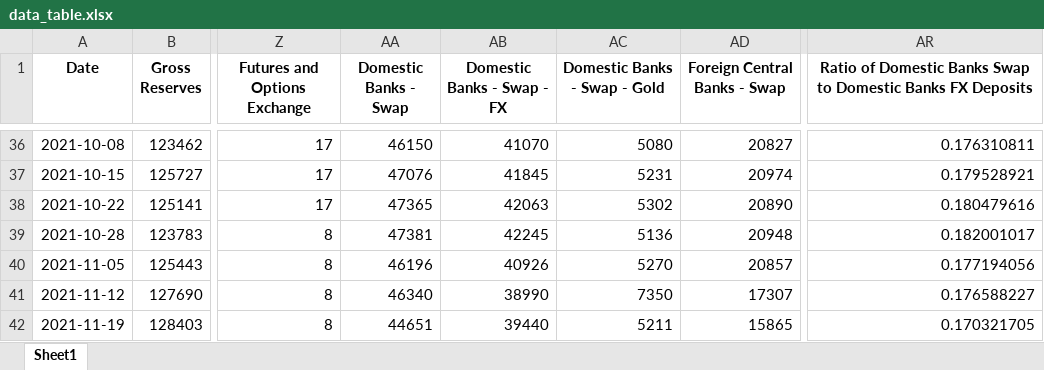
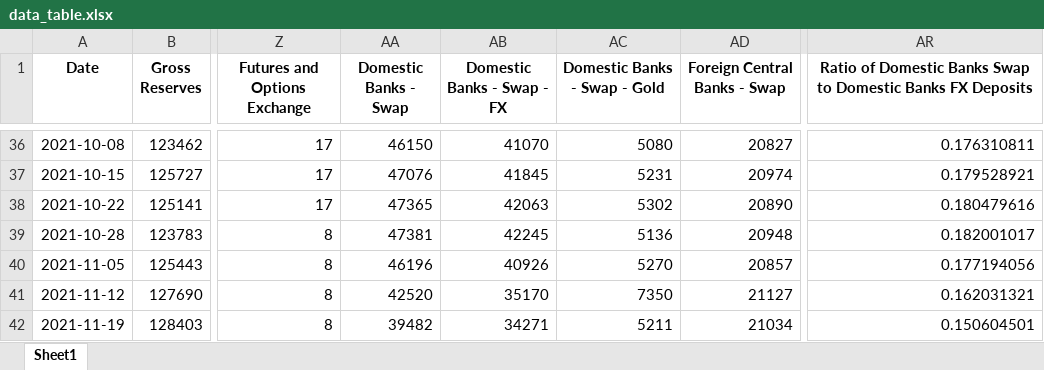
Before and after one commit to mb-reserves/mb-reserves.github.io, an Excel workbook: docs/data_table.xlsx, sheet Sheet1, drawn as a sheet; only a part is shown, gaps mark what is left out; values as stored, in another font and other column widths than the file's, no borders; the diff names each change by its address in the sheet, - before the commit and + after, or states it on an @@ line.

```diff
--- a/docs/data_table.xlsx (sheet Sheet1)
+++ b/docs/data_table.xlsx (sheet Sheet1)
-AA41 (Domestic Banks - Swap): 46340
+AA41 (Domestic Banks - Swap): 42520
-AB41 (Domestic Banks - Swap - FX): 38990
+AB41 (Domestic Banks - Swap - FX): 35170
-AD41 (Foreign Central Banks - Swap): 17307
+AD41 (Foreign Central Banks - Swap): 21127
-AR41: 0.176588227
+AR41: 0.162031321
-AA42 (Domestic Banks - Swap): 44651
+AA42 (Domestic Banks - Swap): 39482
-AB42 (Domestic Banks - Swap - FX): 39440
+AB42 (Domestic Banks - Swap - FX): 34271
-AD42 (Foreign Central Banks - Swap): 15865
+AD42 (Foreign Central Banks - Swap): 21034
-AR42: 0.170321705
+AR42: 0.150604501
```
Also changed, not shown: docs/Tablo.xlsx, 3 other files.
